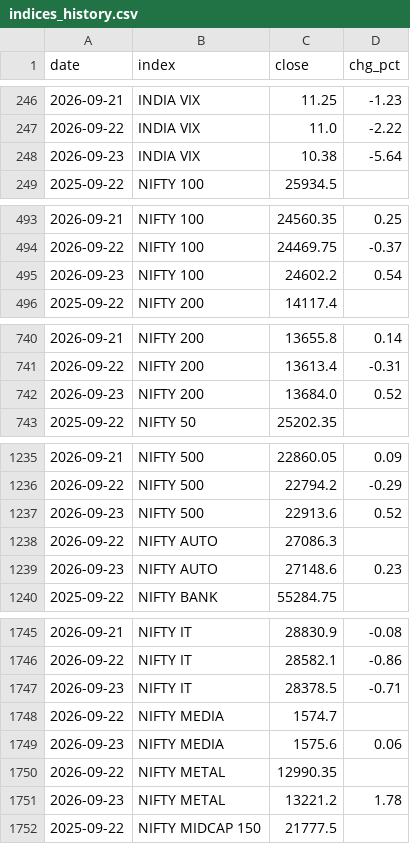
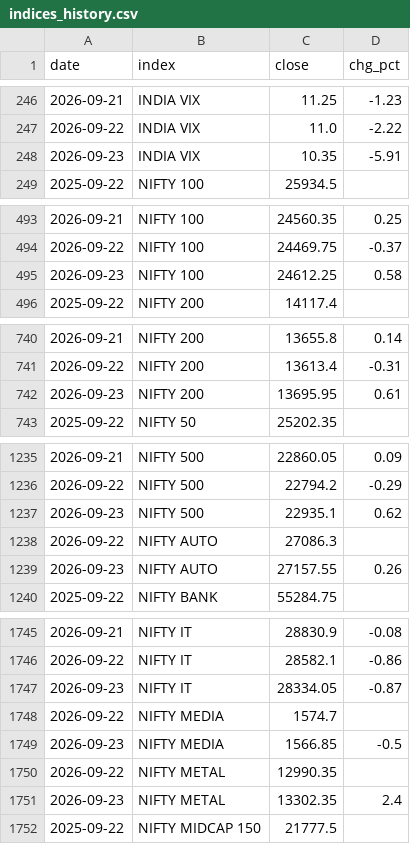
Before and after one commit to suhas-lgtm/nse-stocks-dashboard, a CSV file: data/indices_history.csv, drawn as a sheet; only a part is shown, gaps mark what is left out; the diff covers the shown part only.

```diff
--- a/data/indices_history.csv
+++ b/data/indices_history.csv
@@ -247,3 +247,3 @@ date,index,close,chg_pct
 2026-09-22,INDIA VIX,11.0,-2.22
-2026-09-23,INDIA VIX,10.38,-5.64
+2026-09-23,INDIA VIX,10.35,-5.91
 2025-09-22,NIFTY 100,25934.5,
@@ -494,3 +494,3 @@ date,index,close,chg_pct
 2026-09-22,NIFTY 100,24469.75,-0.37
-2026-09-23,NIFTY 100,24602.2,0.54
+2026-09-23,NIFTY 100,24612.25,0.58
 2025-09-22,NIFTY 200,14117.4,
@@ -741,3 +741,3 @@ date,index,close,chg_pct
 2026-09-22,NIFTY 200,13613.4,-0.31
-2026-09-23,NIFTY 200,13684.0,0.52
+2026-09-23,NIFTY 200,13695.95,0.61
 2025-09-22,NIFTY 50,25202.35,
@@ -1236,5 +1236,5 @@ date,index,close,chg_pct
 2026-09-22,NIFTY 500,22794.2,-0.29
-2026-09-23,NIFTY 500,22913.6,0.52
+2026-09-23,NIFTY 500,22935.1,0.62
 2026-09-22,NIFTY AUTO,27086.3,
-2026-09-23,NIFTY AUTO,27148.6,0.23
+2026-09-23,NIFTY AUTO,27157.55,0.26
 2025-09-22,NIFTY BANK,55284.75,
@@ -1746,7 +1746,7 @@ date,index,close,chg_pct
 2026-09-22,NIFTY IT,28582.1,-0.86
-2026-09-23,NIFTY IT,28378.5,-0.71
+2026-09-23,NIFTY IT,28334.05,-0.87
 2026-09-22,NIFTY MEDIA,1574.7,
-2026-09-23,NIFTY MEDIA,1575.6,0.06
+2026-09-23,NIFTY MEDIA,1566.85,-0.5
 2026-09-22,NIFTY METAL,12990.35,
-2026-09-23,NIFTY METAL,13221.2,1.78
+2026-09-23,NIFTY METAL,13302.35,2.4
 2025-09-22,NIFTY MIDCAP 150,21777.5,
```
Also changed, not shown: 36 edited cells elsewhere in this file, data/daily/2026-09-23.csv, 1 other file.
